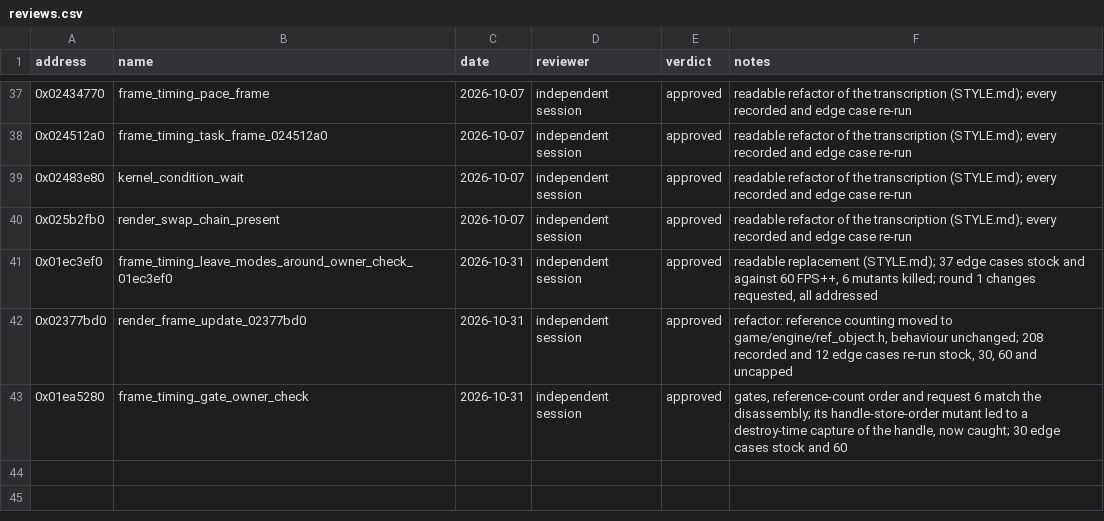
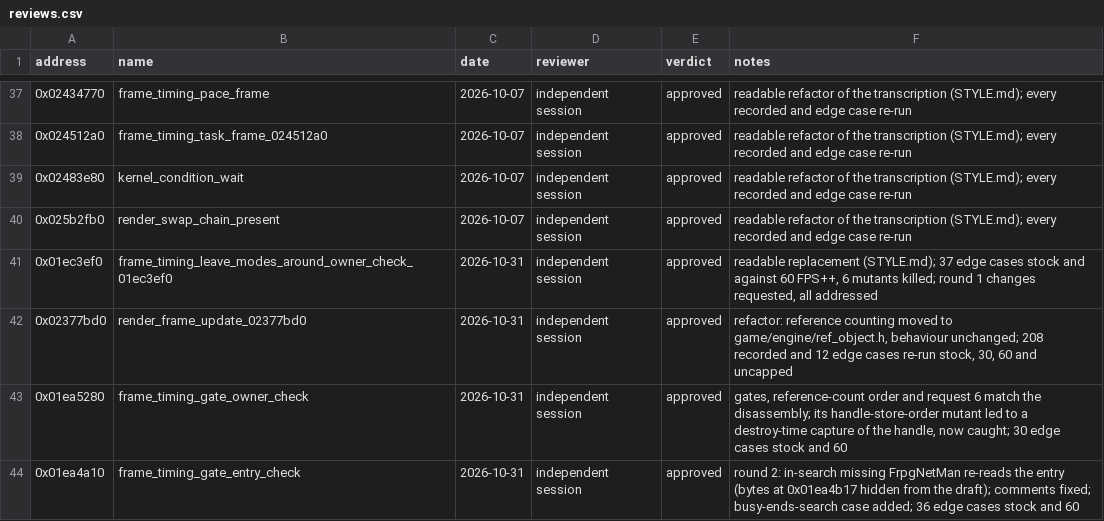
Before and after one commit to Yharnam-Hunters/Paleblood, a CSV file: symbols/reviews.csv, drawn as a sheet; only a part is shown, gaps mark what is left out.

```diff
--- a/symbols/reviews.csv
+++ b/symbols/reviews.csv
@@ -43 +43,2 @@ address,name,date,reviewer,verdict,notes
 0x01ea5280,frame_timing_gate_owner_check,2026-10-31,independent session,approved,"gates, reference-count order and request 6 match the disassembly; its handle-store-order mutant led to a destroy-time capture of the handle, now caught; 30 edge cases stock and 60"
+0x01ea4a10,frame_timing_gate_entry_check,2026-10-31,independent session,approved,"round 2: in-search missing FrpgNetMan re-reads the entry (bytes at 0x01ea4b17 hidden from the draft); comments fixed; busy-ends-search case added; 36 edge cases stock and 60"
```
Also changed, not shown: symbols/functions.csv, 2 other files.
